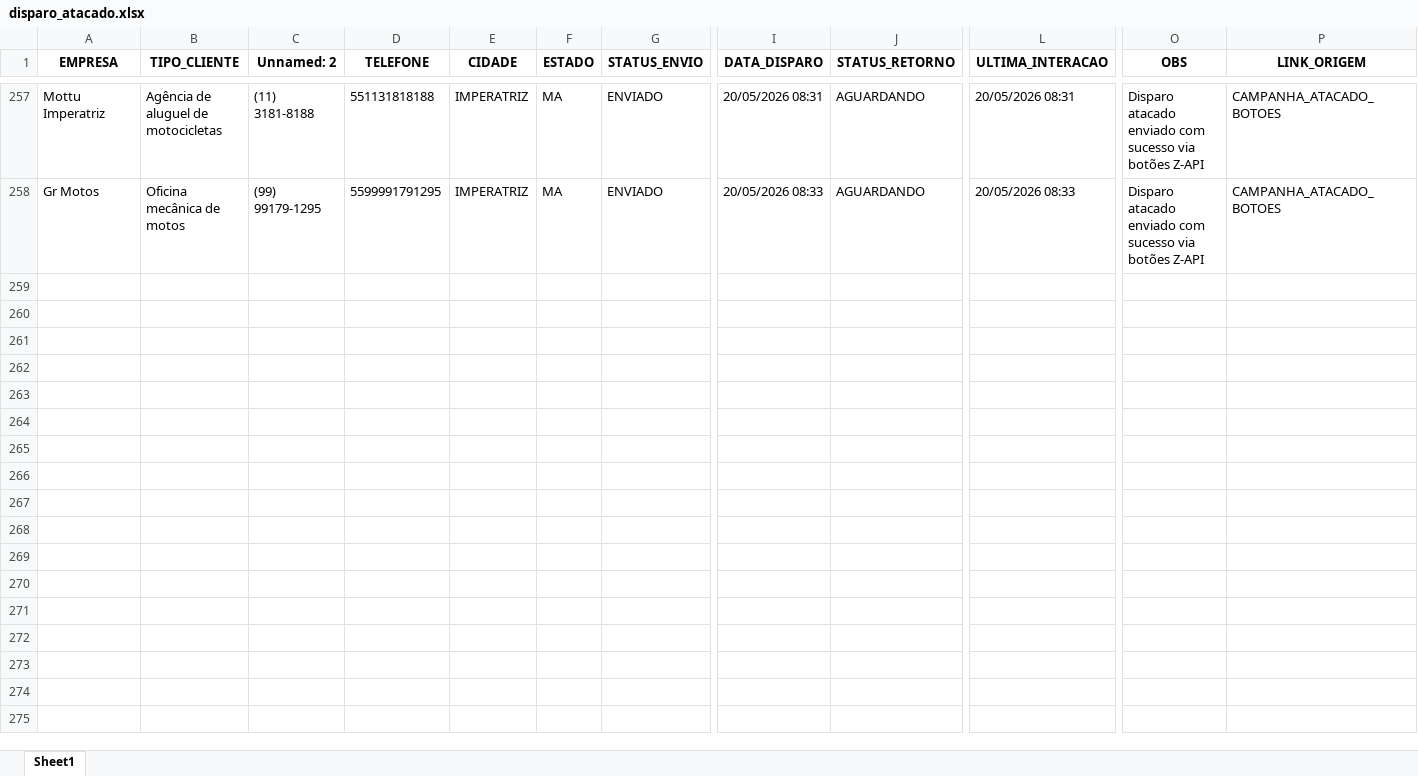
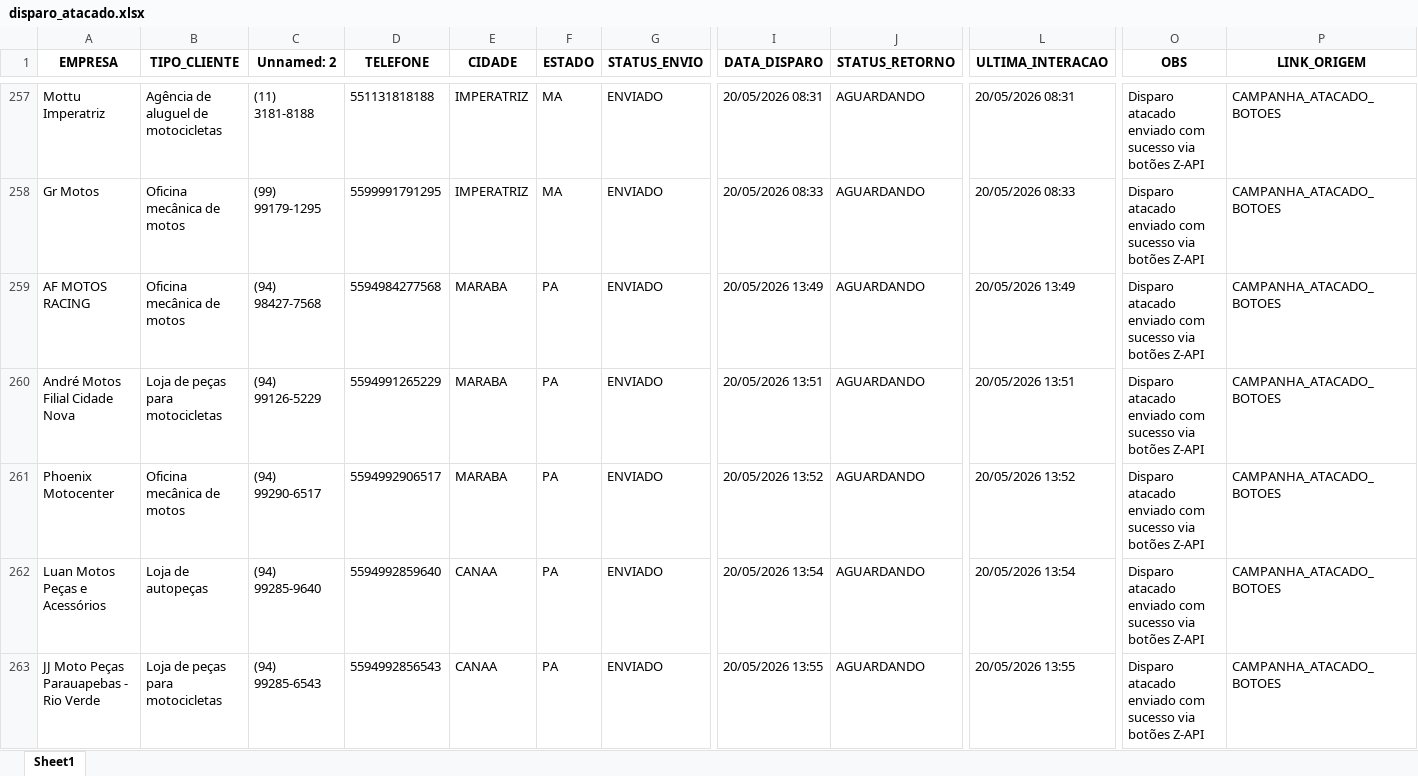
Before and after one commit to joaovictorcorreia835-cell/yamaha-bot, an Excel workbook: templates/data/disparo_atacado.xlsx, sheet Sheet1, drawn as a sheet; only a part is shown, gaps mark what is left out; values as stored, in another font and other column widths than the file's, no borders; rows hold the shown columns only; the diff covers the shown part only; the diff names each change by its address in the sheet, - before the commit and + after, or states it on an @@ line.

```diff
--- a/templates/data/disparo_atacado.xlsx (sheet Sheet1)
+++ b/templates/data/disparo_atacado.xlsx (sheet Sheet1)
+row 259: AF MOTOS RACING | Oficina mecânica de motos | (94) 98427-7568 | 5594984277568 | MARABA | PA | ENVIADO | 20/05/2026 13:49 | AGUARDANDO | 20/05/2026 13:49 | Disparo atacado enviado com sucesso via botões Z-API | CAMPANHA_ATACADO_BOTOES
+row 260: André Motos Filial Cidade Nova | Loja de peças para motocicletas | (94) 99126-5229 | 5594991265229 | MARABA | PA | ENVIADO | 20/05/2026 13:51 | AGUARDANDO | 20/05/2026 13:51 | Disparo atacado enviado com sucesso via botões Z-API | CAMPANHA_ATACADO_BOTOES
+row 261: Phoenix Motocenter | Oficina mecânica de motos | (94) 99290-6517 | 5594992906517 | MARABA | PA | ENVIADO | 20/05/2026 13:52 | AGUARDANDO | 20/05/2026 13:52 | Disparo atacado enviado com sucesso via botões Z-API | CAMPANHA_ATACADO_BOTOES
+row 262: Luan Motos Peças e Acessórios | Loja de autopeças | (94) 99285-9640 | 5594992859640 | CANAA | PA | ENVIADO | 20/05/2026 13:54 | AGUARDANDO | 20/05/2026 13:54 | Disparo atacado enviado com sucesso via botões Z-API | CAMPANHA_ATACADO_BOTOES
+row 263: JJ Moto Peças Parauapebas - Rio Verde | Loja de peças para motocicletas | (94) 99285-6543 | 5594992856543 | CANAA | PA | ENVIADO | 20/05/2026 13:55 | AGUARDANDO | 20/05/2026 13:55 | Disparo atacado enviado com sucesso via botões Z-API | CAMPANHA_ATACADO_BOTOES
```
Also changed, not shown: 18 added rows elsewhere in this sheet, 7 other files.
